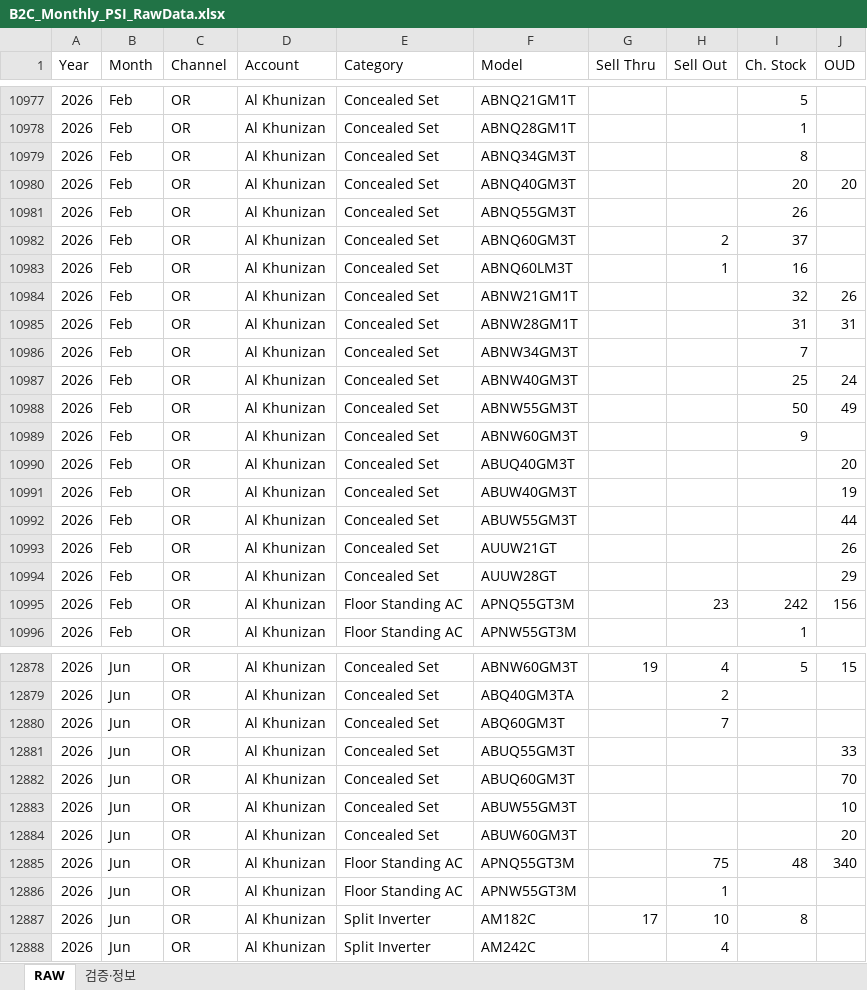
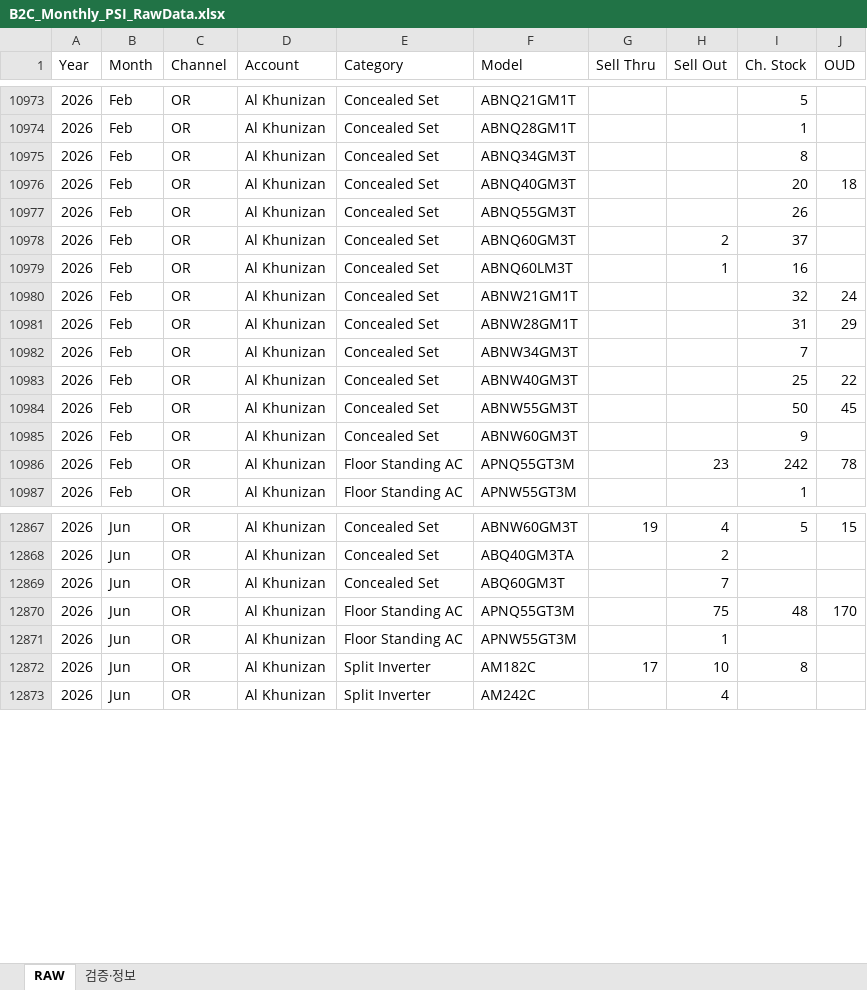
Before and after one commit to perfectjjong/Shaker-MD-App, an Excel workbook: docs/dashboards/b2c-monthly-psi/B2C_Monthly_PSI_RawData.xlsx, sheet RAW, drawn as a sheet; only a part is shown, gaps mark what is left out; values as stored, in another font and other column widths than the file's, no borders; removed rows and columns are numbered as before the commit, all else as after; the diff covers the shown part only; the diff names each change by its address in the sheet, - before the commit and + after, or states it on an @@ line.

```diff
--- a/docs/dashboards/b2c-monthly-psi/B2C_Monthly_PSI_RawData.xlsx (sheet RAW)
+++ b/docs/dashboards/b2c-monthly-psi/B2C_Monthly_PSI_RawData.xlsx (sheet RAW)
-J10976 (OUD): 20
+J10976 (OUD): 18
-J10980 (OUD): 26
+J10980 (OUD): 24
-J10981 (OUD): 31
+J10981 (OUD): 29
-J10983 (OUD): 24
+J10983 (OUD): 22
-J10984 (OUD): 49
+J10984 (OUD): 45
-row 10990: 2026 | Feb | OR | Al Khunizan | Concealed Set | ABUQ40GM3T |  |  |  | 20
-row 10991: 2026 | Feb | OR | Al Khunizan | Concealed Set | ABUW40GM3T |  |  |  | 19
-row 10992: 2026 | Feb | OR | Al Khunizan | Concealed Set | ABUW55GM3T |  |  |  | 44
-row 10993: 2026 | Feb | OR | Al Khunizan | Concealed Set | AUUW21GT |  |  |  | 26
-row 10994: 2026 | Feb | OR | Al Khunizan | Concealed Set | AUUW28GT |  |  |  | 29
-J10986 (OUD): 156
+J10986 (OUD): 78
-row 12881: 2026 | Jun | OR | Al Khunizan | Concealed Set | ABUQ55GM3T |  |  |  | 33
-row 12882: 2026 | Jun | OR | Al Khunizan | Concealed Set | ABUQ60GM3T |  |  |  | 70
-row 12883: 2026 | Jun | OR | Al Khunizan | Concealed Set | ABUW55GM3T |  |  |  | 10
-row 12884: 2026 | Jun | OR | Al Khunizan | Concealed Set | ABUW60GM3T |  |  |  | 20
-J12870 (OUD): 340
+J12870 (OUD): 170
```
Also changed, not shown: 12 removed rows and 308 edited cells elsewhere in this sheet, sheet 검증·정보, docs/dashboards/or-monthly-psi/OR_Monthly_PSI_RawData.xlsx, 2 other files.
